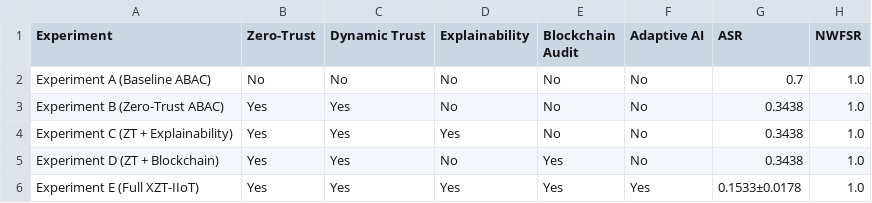
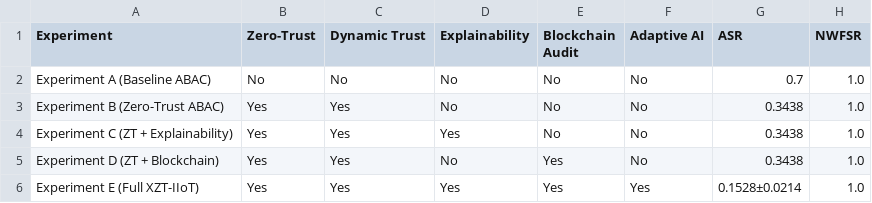
Before and after one commit to Mkirik1/xzt-iiot, a CSV file: self_hardening/results/ablation_table.csv, drawn as a sheet.

Commit message:
Expand to 10-seed multiseed experiment per supervisor feedback

```diff
--- a/self_hardening/results/ablation_table.csv
+++ b/self_hardening/results/ablation_table.csv
@@ -5,2 +5,2 @@ Experiment C (ZT + Explainability),Yes,Yes,Yes,No,No,0.3438,1.0
 Experiment D (ZT + Blockchain),Yes,Yes,No,Yes,No,0.3438,1.0
-Experiment E (Full XZT-IIoT),Yes,Yes,Yes,Yes,Yes,0.1533±0.0178,1.0
+Experiment E (Full XZT-IIoT),Yes,Yes,Yes,Yes,Yes,0.1528±0.0214,1.0
```
Also changed, not shown: 6 other files.
